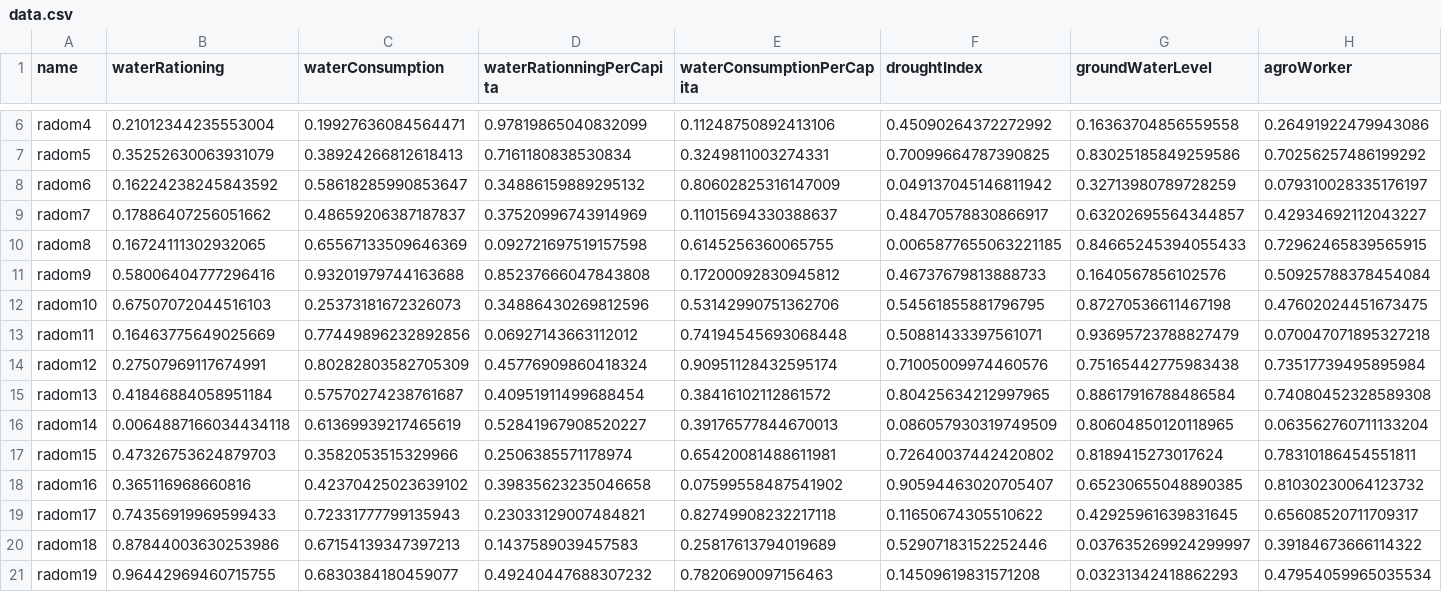
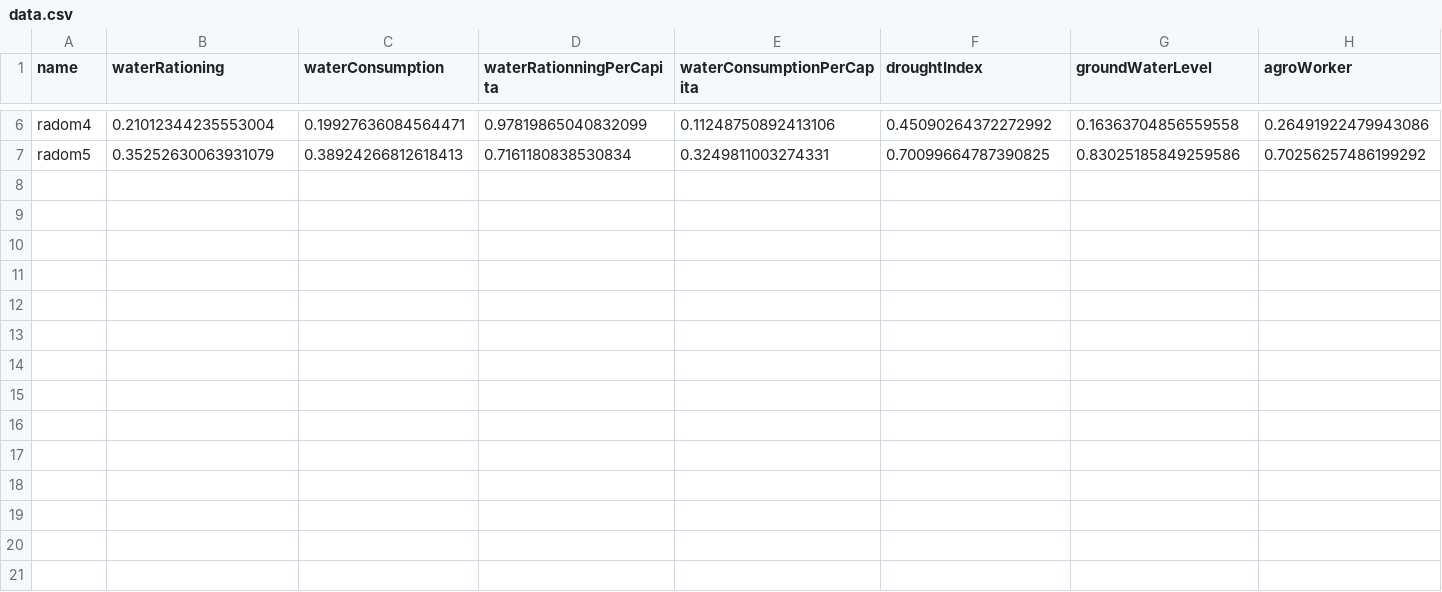
Before and after one commit to Jonathan56-archives/waterSharing, a CSV file: data.csv, drawn as a sheet; only a part is shown, gaps mark what is left out; rows hold the shown columns only; the diff names each change by its address in the sheet, - before the commit and + after, or states it on an @@ line.

```diff
--- a/data.csv
+++ b/data.csv
-row 8: radom6 | 0.16224238245843592 | 0.58618285990853647 | 0.34886159889295132 | 0.80602825316147009 | 0.049137045146811942 | 0.32713980789728259 | 0.079310028335176197
-row 9: radom7 | 0.17886407256051662 | 0.48659206387187837 | 0.37520996743914969 | 0.11015694330388637 | 0.48470578830866917 | 0.63202695564344857 | 0.42934692112043227
-row 10: radom8 | 0.16724111302932065 | 0.65567133509646369 | 0.092721697519157598 | 0.6145256360065755 | 0.0065877655063221185 | 0.84665245394055433 | 0.72962465839565915
-row 11: radom9 | 0.58006404777296416 | 0.93201979744163688 | 0.85237666047843808 | 0.17200092830945812 | 0.46737679813888733 | 0.1640567856102576 | 0.50925788378454084
-row 12: radom10 | 0.67507072044516103 | 0.25373181672326073 | 0.34886430269812596 | 0.53142990751362706 | 0.54561855881796795 | 0.87270536611467198 | 0.47602024451673475
-row 13: radom11 | 0.16463775649025669 | 0.77449896232892856 | 0.06927143663112012 | 0.74194545693068448 | 0.50881433397561071 | 0.93695723788827479 | 0.070047071895327218
-row 14: radom12 | 0.27507969117674991 | 0.80282803582705309 | 0.45776909860418324 | 0.90951128432595174 | 0.71005009974460576 | 0.75165442775983438 | 0.73517739495895984
-row 15: radom13 | 0.41846884058951184 | 0.57570274238761687 | 0.40951911499688454 | 0.38416102112861572 | 0.80425634212997965 | 0.88617916788486584 | 0.74080452328589308
-row 16: radom14 | 0.0064887166034434118 | 0.61369939217465619 | 0.52841967908520227 | 0.39176577844670013 | 0.086057930319749509 | 0.80604850120118965 | 0.063562760711133204
-row 17: radom15 | 0.47326753624879703 | 0.3582053515329966 | 0.2506385571178974 | 0.65420081488611981 | 0.72640037442420802 | 0.8189415273017624 | 0.78310186454551811
-row 18: radom16 | 0.365116968660816 | 0.42370425023639102 | 0.39835623235046658 | 0.07599558487541902 | 0.90594463020705407 | 0.65230655048890385 | 0.81030230064123732
-row 19: radom17 | 0.74356919969599433 | 0.72331777799135943 | 0.23033129007484821 | 0.82749908232217118 | 0.11650674305510622 | 0.42925961639831645 | 0.65608520711709317
-row 20: radom18 | 0.87844003630253986 | 0.67154139347397213 | 0.1437589039457583 | 0.25817613794019689 | 0.52907183152252446 | 0.037635269924299997 | 0.39184673666114322
-row 21: radom19 | 0.96442969460715755 | 0.6830384180459077 | 0.49240447688307232 | 0.7820690097156463 | 0.14509619831571208 | 0.03231342418862293 | 0.47954059965035534
```
Also changed, not shown: 4 other files.
